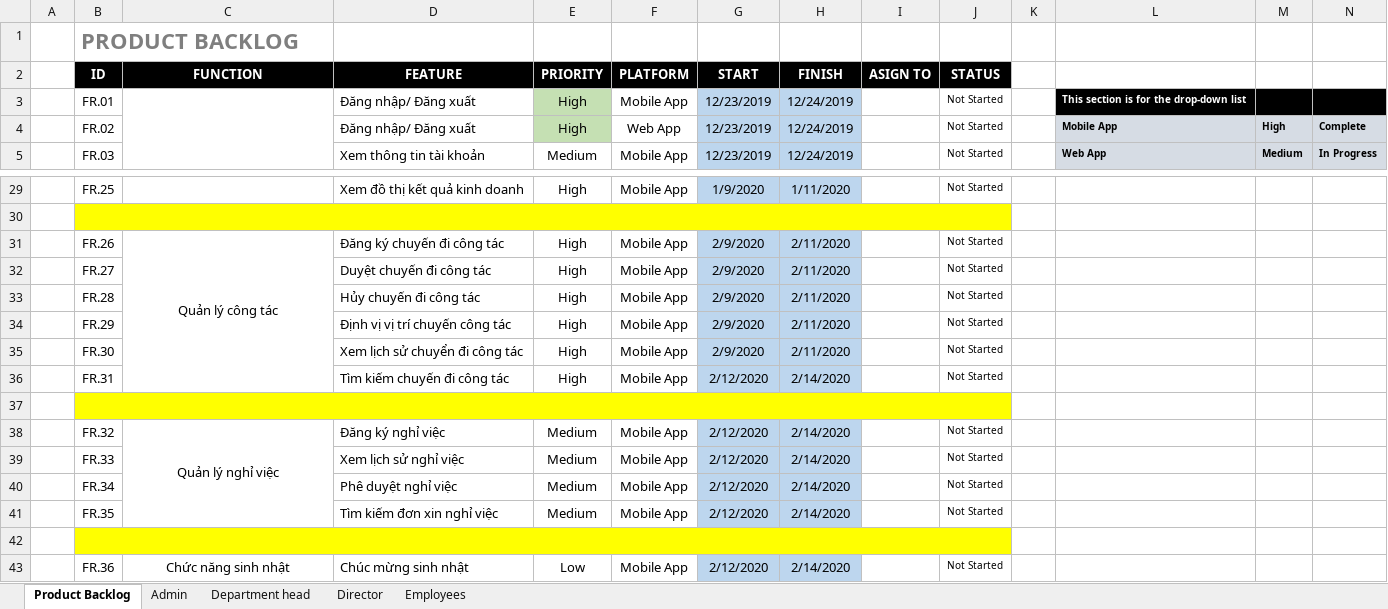
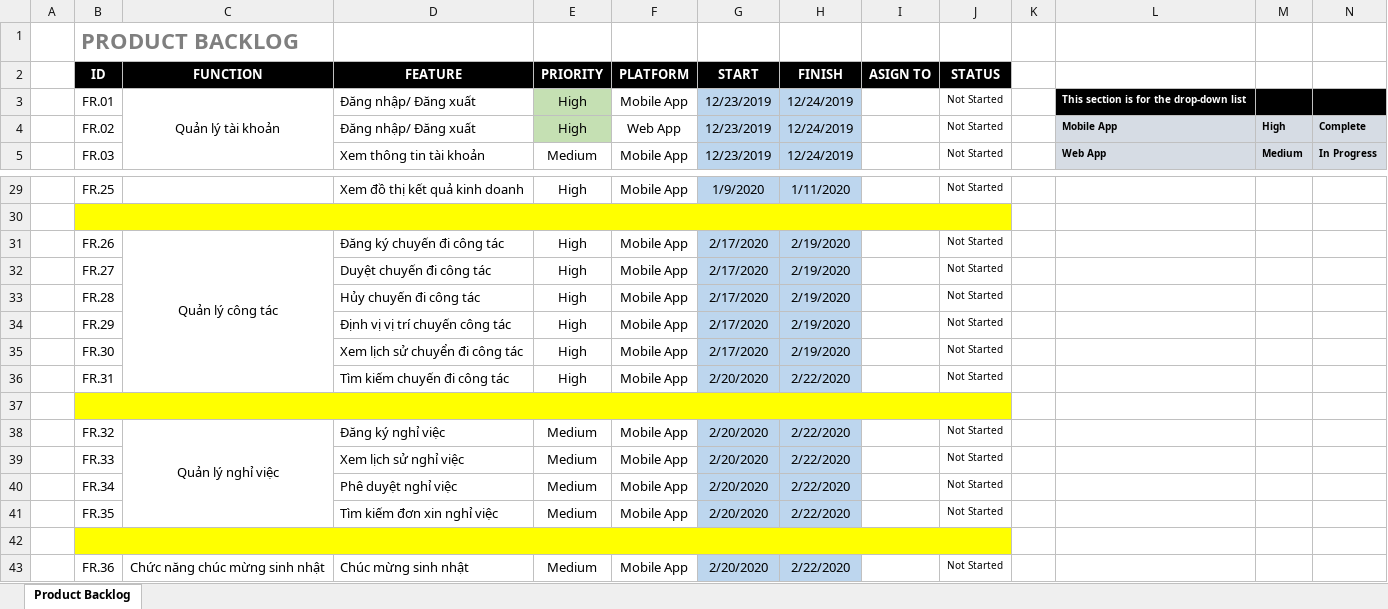
Before and after one commit to DamianHuynh/Capstone-Project, an Excel workbook: Improgress/2. Artifact and Deliverable/Requirement/ProductBacklog/RE_ProductBacklog_Ver1.1.xlsx, sheet Product Backlog, drawn as a sheet; only a part is shown, gaps mark what is left out; values as stored, in another font and other column widths than the file's, no borders; conditional formats not drawn; the diff names each change by its address in the sheet, - before the commit and + after, or states it on an @@ line.

```diff
--- a/Improgress/2. Artifact and Deliverable/Requirement/ProductBacklog/RE_ProductBacklog_Ver1.1.xlsx (sheet Product Backlog)
+++ b/Improgress/2. Artifact and Deliverable/Requirement/ProductBacklog/RE_ProductBacklog_Ver1.1.xlsx (sheet Product Backlog)
-sheet tab: Admin
-sheet tab: Department head
-sheet tab: Director
-sheet tab: Employees
-C3 (FUNCTION): (empty)
+C3 (FUNCTION): Quản lý tài khoản
-G31:G35 (START): 2/9/2020
+G31:G35 (START): 2/17/2020
-H31:H35 (FINISH): 2/11/2020
+H31:H35 (FINISH): 2/19/2020
-G36 (START): 2/12/2020
+G36 (START): 2/20/2020
-H36 (FINISH): 2/14/2020
+H36 (FINISH): 2/22/2020
-G38:G41 (START): 2/12/2020
+G38:G41 (START): 2/20/2020
-H38:H41 (FINISH): 2/14/2020
+H38:H41 (FINISH): 2/22/2020
-C43 (FUNCTION): Chức năng sinh nhật
+C43 (FUNCTION): Chức năng chúc mừng sinh nhật
-E43 (PRIORITY): Low
+E43 (PRIORITY): Medium
-G43 (START): 2/12/2020
+G43 (START): 2/20/2020
-H43 (FINISH): 2/14/2020
+H43 (FINISH): 2/22/2020
```
Also changed, not shown: 3 other files.
